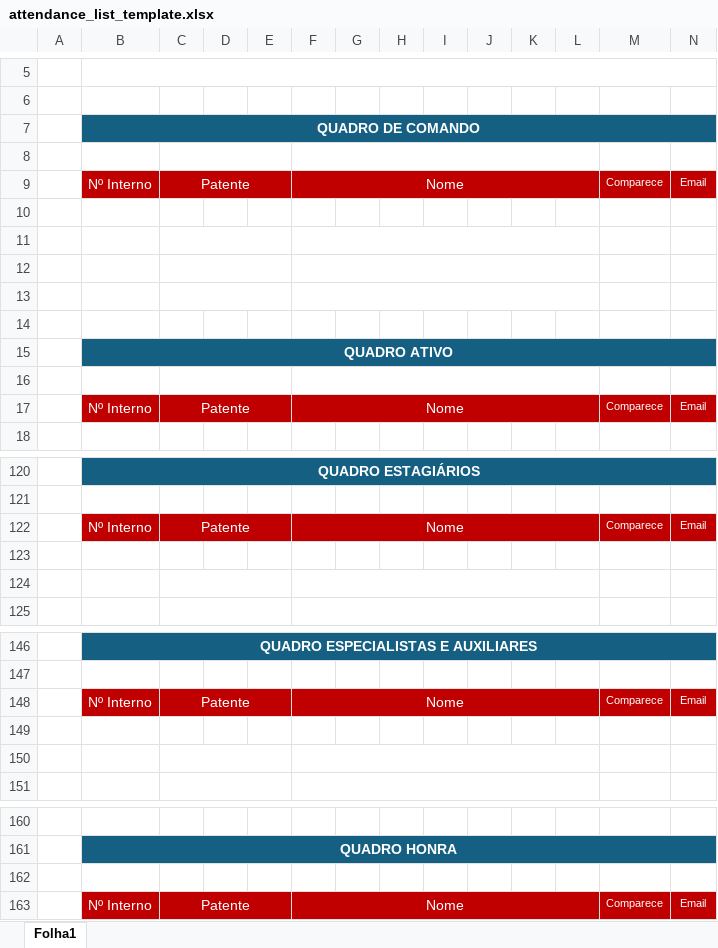
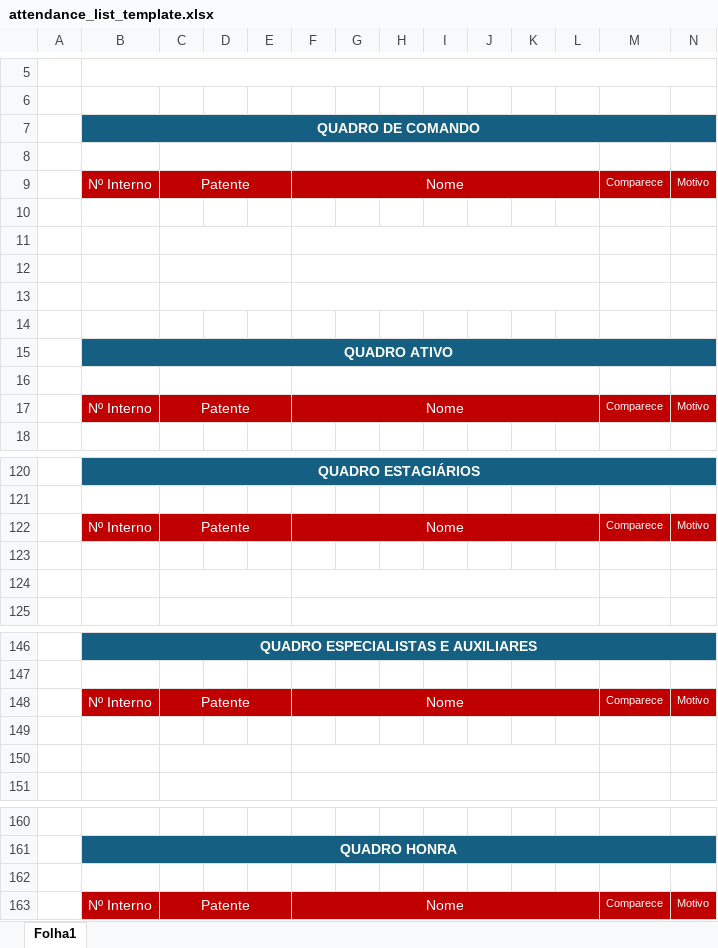
Before and after one commit to 1FAMM1/CB360-Online, an Excel workbook: templates/attendance_list_template.xlsx, sheet Folha1, drawn as a sheet; only a part is shown, gaps mark what is left out; values as stored, in another font and other column widths than the file's, no borders; charts and pictures not drawn; the diff names each change by its address in the sheet, - before the commit and + after, or states it on an @@ line.

Commit message:
Add files via upload

```diff
--- a/templates/attendance_list_template.xlsx (sheet Folha1)
+++ b/templates/attendance_list_template.xlsx (sheet Folha1)
-N9: Email
+N9: Motivo
-N17: Email
+N17: Motivo
-N122: Email
+N122: Motivo
-N148: Email
+N148: Motivo
-N163: Email
+N163: Motivo
```
